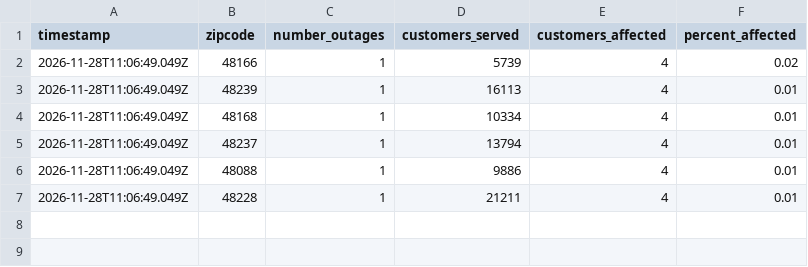
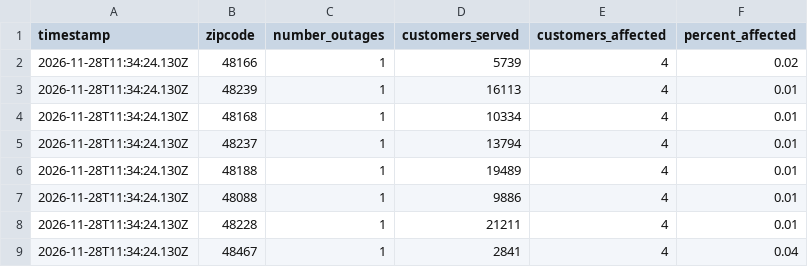
Before and after one commit to dschlaud/dte-outage-tracker, a CSV file: data.csv, drawn as a sheet.

```diff
--- a/data.csv
+++ b/data.csv
@@ -1,7 +1,9 @@
 timestamp,zipcode,number_outages,customers_served,customers_affected,percent_affected
-2026-11-28T11:06:49.049Z,48166,1,5739,4,0.02
-2026-11-28T11:06:49.049Z,48239,1,16113,4,0.01
-2026-11-28T11:06:49.049Z,48168,1,10334,4,0.01
-2026-11-28T11:06:49.049Z,48237,1,13794,4,0.01
-2026-11-28T11:06:49.049Z,48088,1,9886,4,0.01
-2026-11-28T11:06:49.049Z,48228,1,21211,4,0.01
+2026-11-28T11:34:24.130Z,48166,1,5739,4,0.02
+2026-11-28T11:34:24.130Z,48239,1,16113,4,0.01
+2026-11-28T11:34:24.130Z,48168,1,10334,4,0.01
+2026-11-28T11:34:24.130Z,48237,1,13794,4,0.01
+2026-11-28T11:34:24.130Z,48188,1,19489,4,0.01
+2026-11-28T11:34:24.130Z,48088,1,9886,4,0.01
+2026-11-28T11:34:24.130Z,48228,1,21211,4,0.01
+2026-11-28T11:34:24.130Z,48467,1,2841,4,0.04
```
Also changed, not shown: 2 other files.
